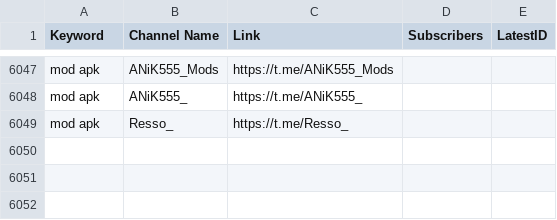
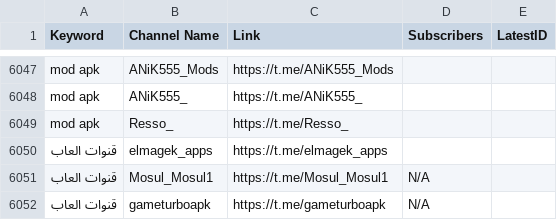
Before and after one commit to MoFlow00/Signal-X, a CSV file: telegram_data.csv, drawn as a sheet; only a part is shown, gaps mark what is left out; the diff names each change by its address in the sheet, - before the commit and + after, or states it on an @@ line.

```diff
--- a/telegram_data.csv
+++ b/telegram_data.csv
+row 6050: قنوات العاب | elmagek_apps | https://t.me/elmagek_apps
+row 6051: قنوات العاب | Mosul_Mosul1 | https://t.me/Mosul_Mosul1 | N/A
+row 6052: قنوات العاب | gameturboapk | https://t.me/gameturboapk | N/A
```
Also changed, not shown: 1 other file.
